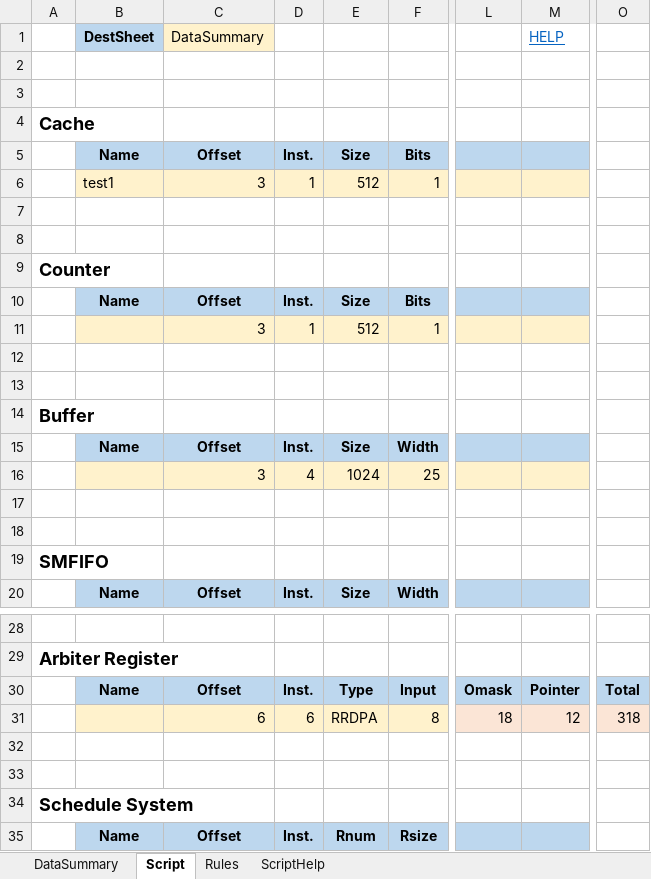
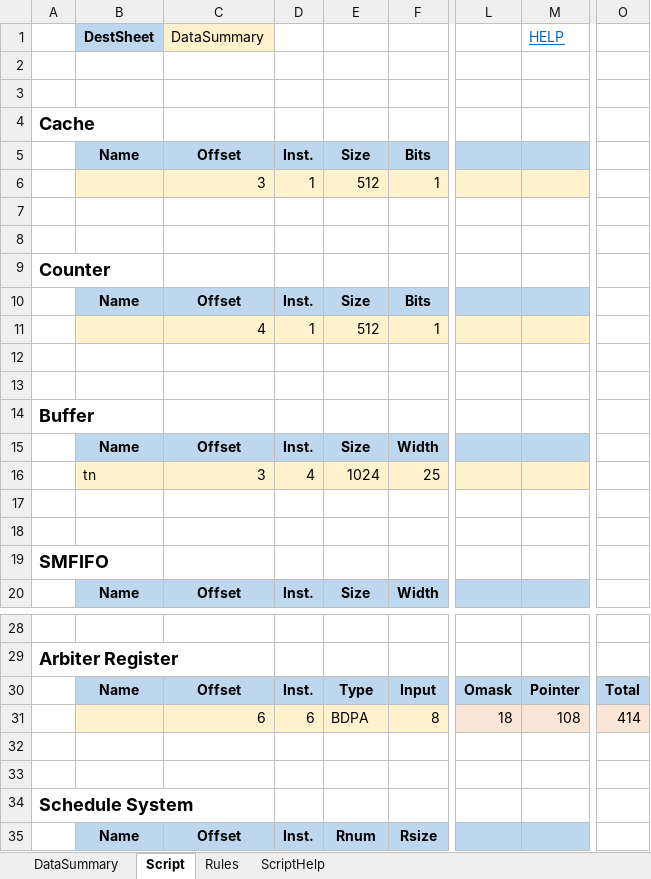
Before and after one commit to xwHan0/digitalMgr, an Excel workbook: dmgr.xlsm, sheet Script, drawn as a sheet; only a part is shown, gaps mark what is left out; values as stored, in another font and other column widths than the file's, no borders; charts and pictures not drawn; the diff names each change by its address in the sheet, - before the commit and + after, or states it on an @@ line.

```diff
--- a/dmgr.xlsm (sheet Script)
+++ b/dmgr.xlsm (sheet Script)
-B6: test1
+B6: (empty)
-C11: 3
+C11: 4
-B16: (empty)
+B16: tn
-E31: RRDPA
+E31: BDPA
-M31: 12
+M31: 108
-O31: 318
+O31: 414
```
Also changed, not shown: sheet DataSummary.
